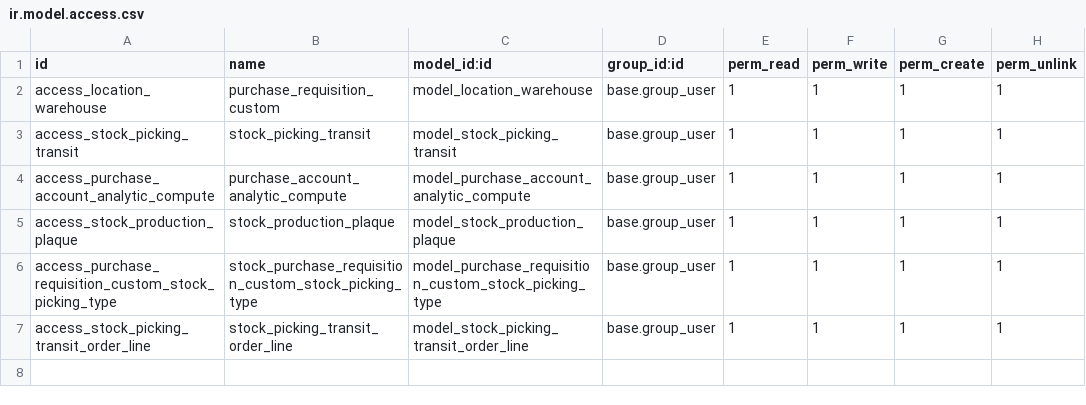
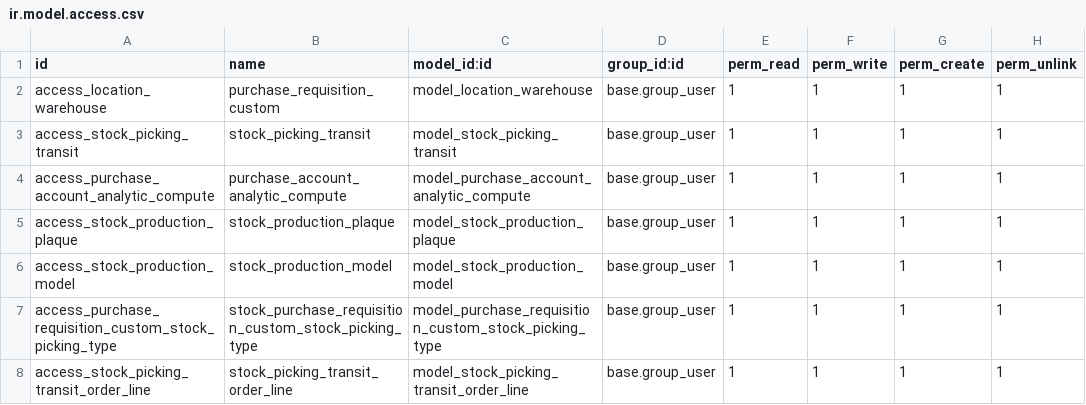
Before and after one commit to jotate70/new-addons-Odoo, a CSV file: purchase_requisition_custom/security/ir.model.access.csv, drawn as a sheet; the diff names each change by its address in the sheet, - before the commit and + after, or states it on an @@ line.

```diff
--- a/purchase_requisition_custom/security/ir.model.access.csv
+++ b/purchase_requisition_custom/security/ir.model.access.csv
+row 6: access_stock_production_model | stock_production_model | model_stock_production_model | base.group_user | 1 | 1 | 1 | 1
```
Also changed, not shown: 18 other files.
